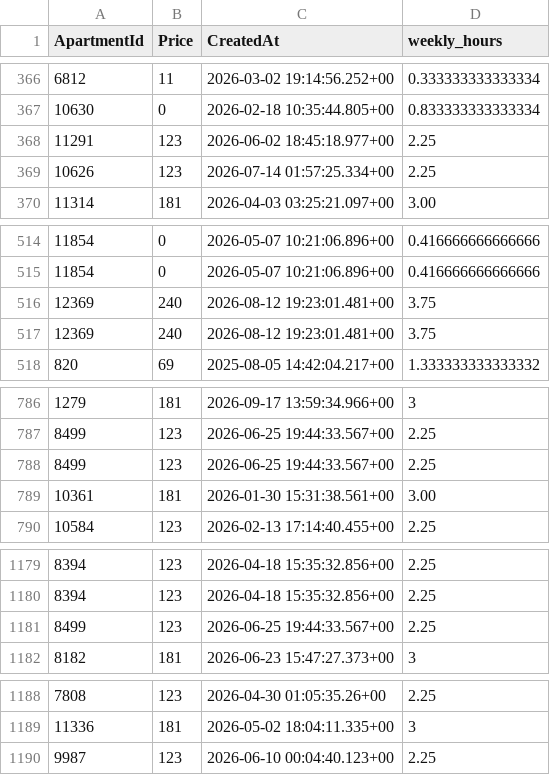
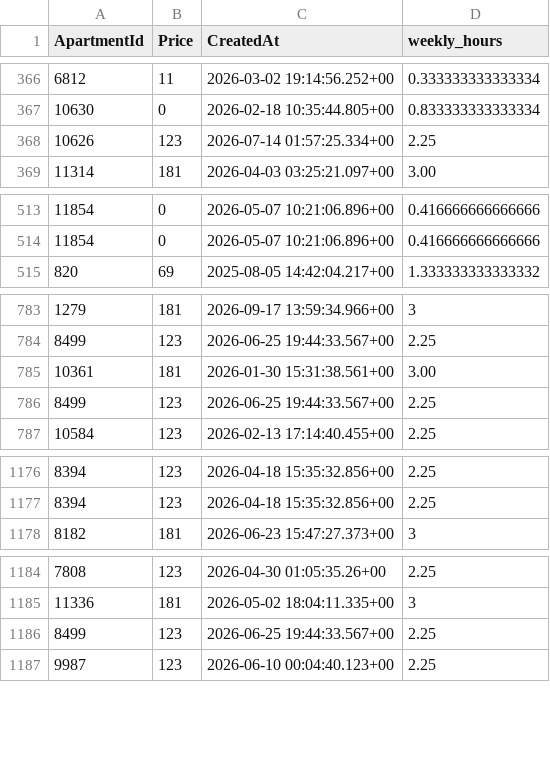
Before and after one commit to AryanGupta-Faireez/demand-dashboard, a CSV file: data/recurring_bookings.csv, drawn as a sheet; only a part is shown, gaps mark what is left out.

```diff
--- a/data/recurring_bookings.csv
+++ b/data/recurring_bookings.csv
@@ -367,3 +367,2 @@ ApartmentId,Price,CreatedAt,weekly_hours
 10630,0,2026-02-18 10:35:44.805+00,0.833333333333334
-11291,123,2026-06-02 18:45:18.977+00,2.25
 10626,123,2026-07-14 01:57:25.334+00,2.25
@@ -515,4 +514,2 @@ ApartmentId,Price,CreatedAt,weekly_hours
 11854,0,2026-05-07 10:21:06.896+00,0.416666666666666
-12369,240,2026-08-12 19:23:01.481+00,3.75
-12369,240,2026-08-12 19:23:01.481+00,3.75
 820,69,2025-08-05 14:42:04.217+00,1.333333333333332
@@ -787,4 +784,4 @@ ApartmentId,Price,CreatedAt,weekly_hours
 8499,123,2026-06-25 19:44:33.567+00,2.25
+10361,181,2026-01-30 15:31:38.561+00,3.00
 8499,123,2026-06-25 19:44:33.567+00,2.25
-10361,181,2026-01-30 15:31:38.561+00,3.00
 10584,123,2026-02-13 17:14:40.455+00,2.25
@@ -1180,3 +1177,2 @@ ApartmentId,Price,CreatedAt,weekly_hours
 8394,123,2026-04-18 15:35:32.856+00,2.25
-8499,123,2026-06-25 19:44:33.567+00,2.25
 8182,181,2026-06-23 15:47:27.373+00,3
@@ -1189,2 +1185,3 @@ ApartmentId,Price,CreatedAt,weekly_hours
 11336,181,2026-05-02 18:04:11.335+00,3
+8499,123,2026-06-25 19:44:33.567+00,2.25
 9987,123,2026-06-10 00:04:40.123+00,2.25
```
Also changed, not shown: data/apartments.csv, data/registration_requests.csv, 2 other files.
